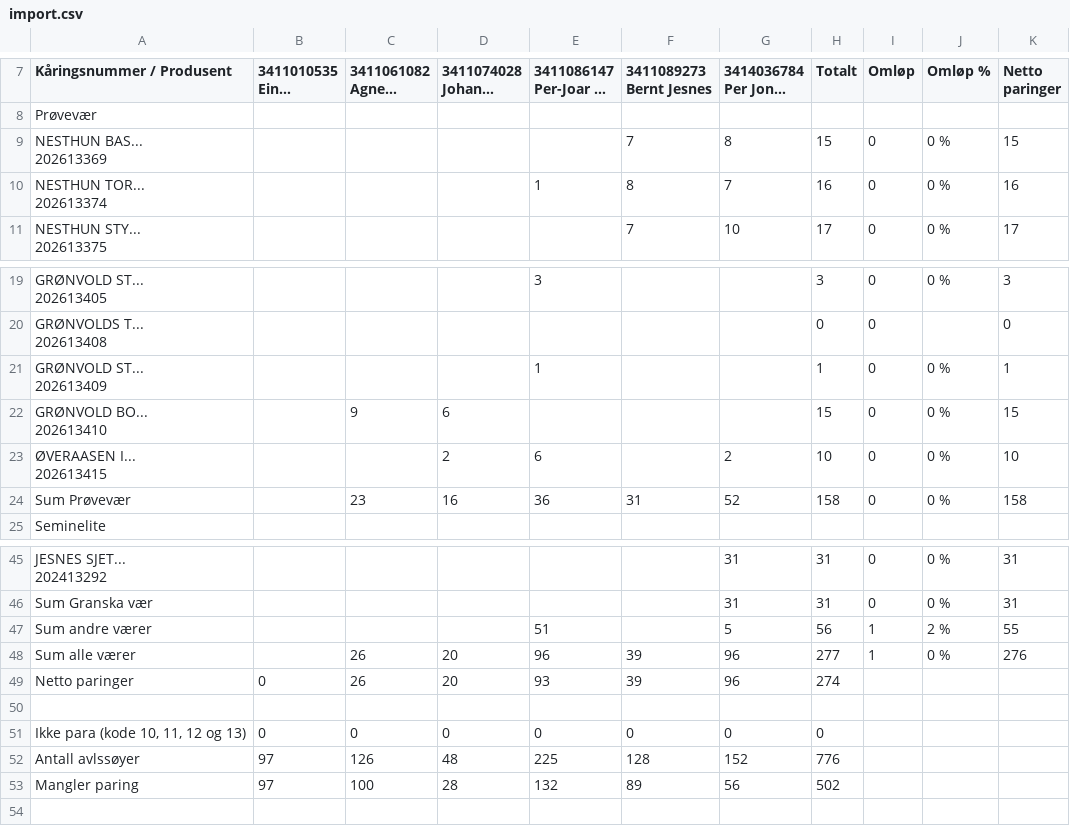
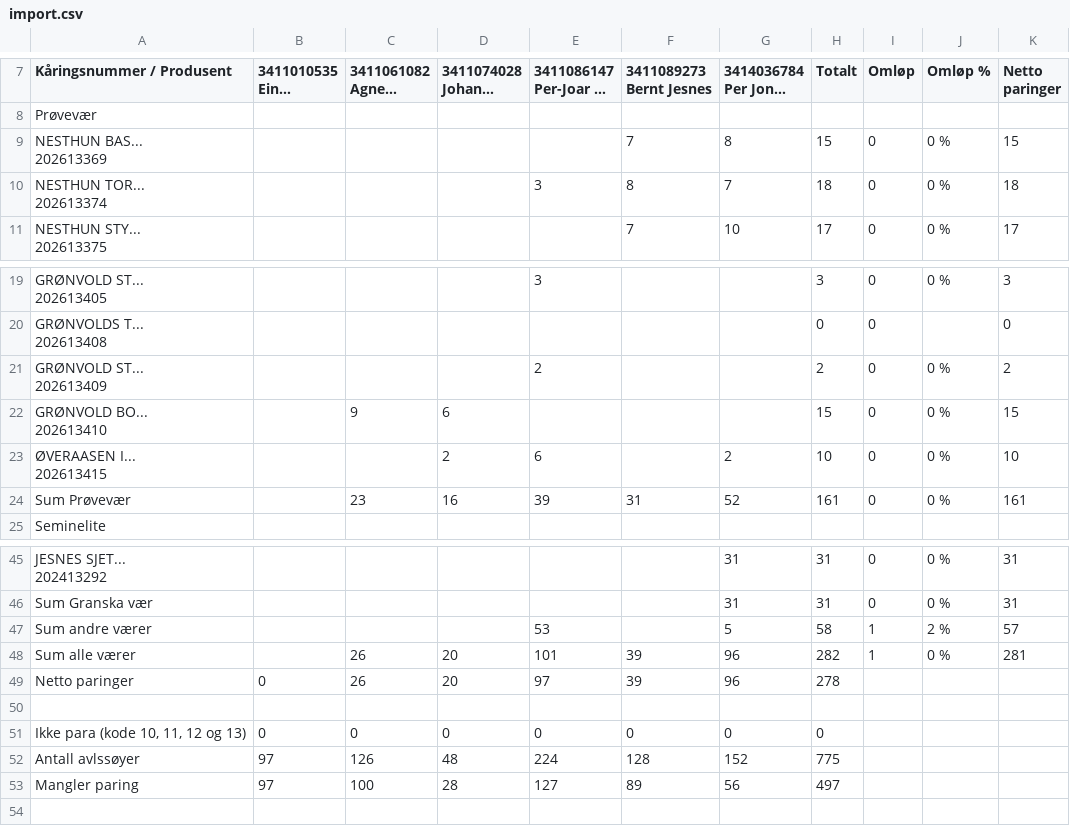
Before and after one commit to Ulla565/vaerring26, a CSV file: import.csv, drawn as a sheet; only a part is shown, gaps mark what is left out; long unchanged cells end in …; the diff names each change by its address in the sheet, - before the commit and + after, or states it on an @@ line.

```diff
--- a/import.csv
+++ b/import.csv
-E10 (3411086147 Per-Joar Os Ne...): 1
+E10 (3411086147 Per-Joar Os Ne...): 3
-H10 (Totalt): 16
+H10 (Totalt): 18
-K10 (Netto paringer): 16
+K10 (Netto paringer): 18
-E21 (3411086147 Per-Joar Os Ne...): 1
+E21 (3411086147 Per-Joar Os Ne...): 2
-H21 (Totalt): 1
+H21 (Totalt): 2
-K21 (Netto paringer): 1
+K21 (Netto paringer): 2
-E24 (3411086147 Per-Joar Os Ne...): 36
+E24 (3411086147 Per-Joar Os Ne...): 39
-H24 (Totalt): 158
+H24 (Totalt): 161
-K24 (Netto paringer): 158
+K24 (Netto paringer): 161
-E47 (3411086147 Per-Joar Os Ne...): 51
+E47 (3411086147 Per-Joar Os Ne...): 53
-H47 (Totalt): 56
+H47 (Totalt): 58
-K47 (Netto paringer): 55
+K47 (Netto paringer): 57
-E48 (3411086147 Per-Joar Os Ne...): 96
+E48 (3411086147 Per-Joar Os Ne...): 101
-H48 (Totalt): 277
+H48 (Totalt): 282
-K48 (Netto paringer): 276
+K48 (Netto paringer): 281
-E49 (3411086147 Per-Joar Os Ne...): 93
+E49 (3411086147 Per-Joar Os Ne...): 97
-H49 (Totalt): 274
+H49 (Totalt): 278
-E52 (3411086147 Per-Joar Os Ne...): 225
+E52 (3411086147 Per-Joar Os Ne...): 224
-H52 (Totalt): 776
+H52 (Totalt): 775
-E53 (3411086147 Per-Joar Os Ne...): 132
+E53 (3411086147 Per-Joar Os Ne...): 127
-H53 (Totalt): 502
+H53 (Totalt): 497
```
Also changed, not shown: appdata.csv.
